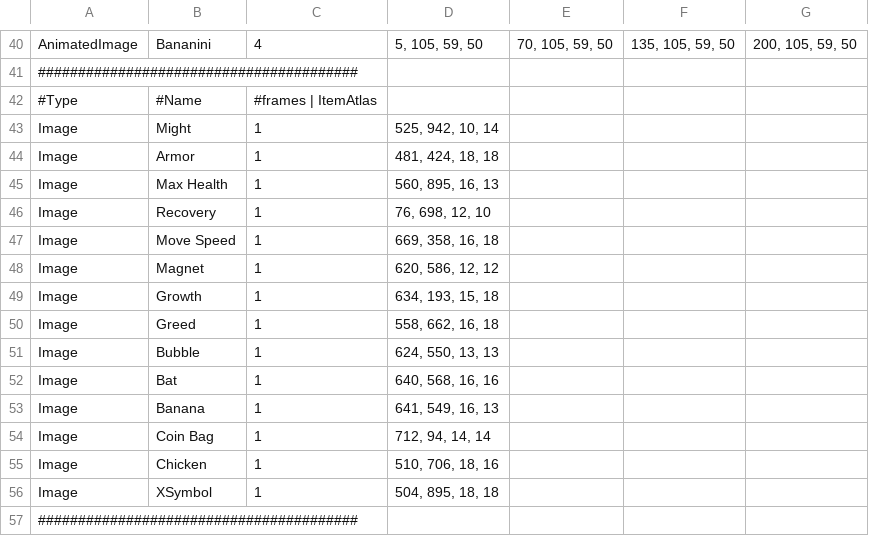
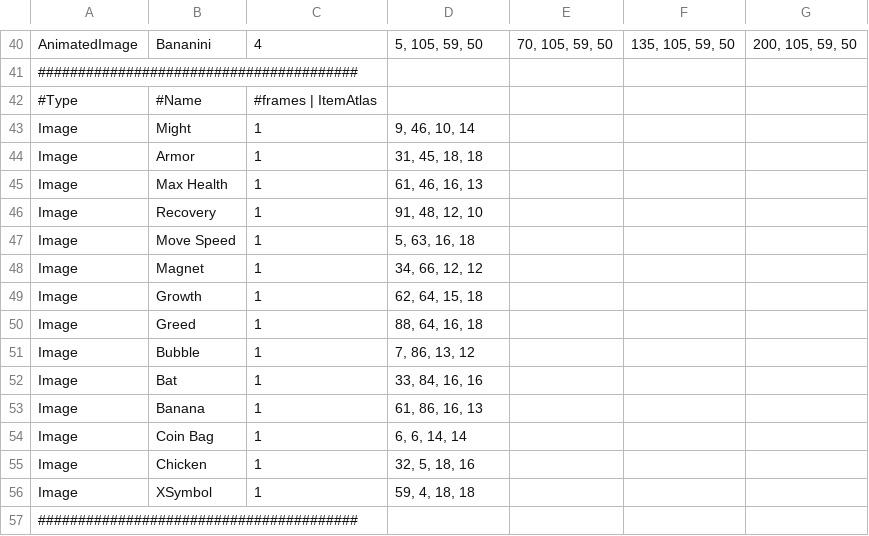
Before and after one commit to Woo95/SDL2_Italian_Brainrot_Survivors, a CSV file: Game/Client/Bin/Data/Widget/Widget.csv, drawn as a sheet; only a part is shown, gaps mark what is left out.

```diff
--- a/Game/Client/Bin/Data/Widget/Widget.csv
+++ b/Game/Client/Bin/Data/Widget/Widget.csv
@@ -42,16 +42,16 @@ AnimatedImage,Bananini,4,"5, 105, 59, 50","70, 105, 59, 50","135, 105, 59, 50","
 #Type,#Name,#frames | ItemAtlas
-Image,Might,1,"525, 942, 10, 14",
-Image,Armor,1,"481, 424, 18, 18",
-Image,Max Health,1,"560, 895, 16, 13",
-Image,Recovery,1,"76, 698, 12, 10",
-Image,Move Speed,1,"669, 358, 16, 18",
-Image,Magnet,1,"620, 586, 12, 12",
-Image,Growth,1,"634, 193, 15, 18",
-Image,Greed,1,"558, 662, 16, 18",
-Image,Bubble,1,"624, 550, 13, 13",
-Image,Bat,1,"640, 568, 16, 16",
-Image,Banana,1,"641, 549, 16, 13",
-Image,Coin Bag,1,"712, 94, 14, 14"
-Image,Chicken,1,"510, 706, 18, 16"
-Image,XSymbol,1,"504, 895, 18, 18"
+Image,Might,1,"9, 46, 10, 14",
+Image,Armor,1,"31, 45, 18, 18",
+Image,Max Health,1,"61, 46, 16, 13",
+Image,Recovery,1,"91, 48, 12, 10",
+Image,Move Speed,1,"5, 63, 16, 18",
+Image,Magnet,1,"34, 66, 12, 12",
+Image,Growth,1,"62, 64, 15, 18",
+Image,Greed,1,"88, 64, 16, 18",
+Image,Bubble,1,"7, 86, 13, 12",
+Image,Bat,1,"33, 84, 16, 16",
+Image,Banana,1,"61, 86, 16, 13",
+Image,Coin Bag,1,"6, 6, 14, 14"
+Image,Chicken,1,"32, 5, 18, 16"
+Image,XSymbol,1,"59, 4, 18, 18"
 ########################################,
```
Also changed, not shown: Game/Client/Bin/Data/Entity/Frame.csv, 1 other file.
